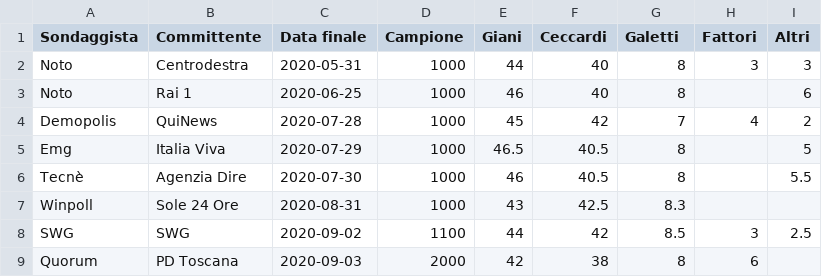
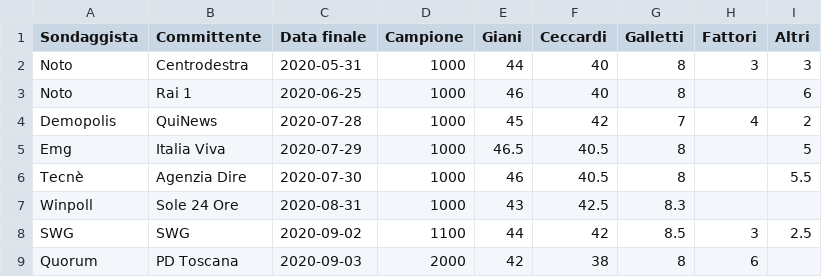
Before and after one commit to gdilella/gdilella.github.io, a CSV file: _data/toscana_polls.csv, drawn as a sheet.

```diff
--- a/_data/toscana_polls.csv
+++ b/_data/toscana_polls.csv
@@ -1,2 +1,2 @@
-Sondaggista,Committente,Data finale,Campione,Giani,Ceccardi,Galetti,Fattori,Altri
+Sondaggista,Committente,Data finale,Campione,Giani,Ceccardi,Galletti,Fattori,Altri
 Noto,Centrodestra,2020-05-31,1000,44,40,8,3,3
```
Also changed, not shown: 8 other files.
